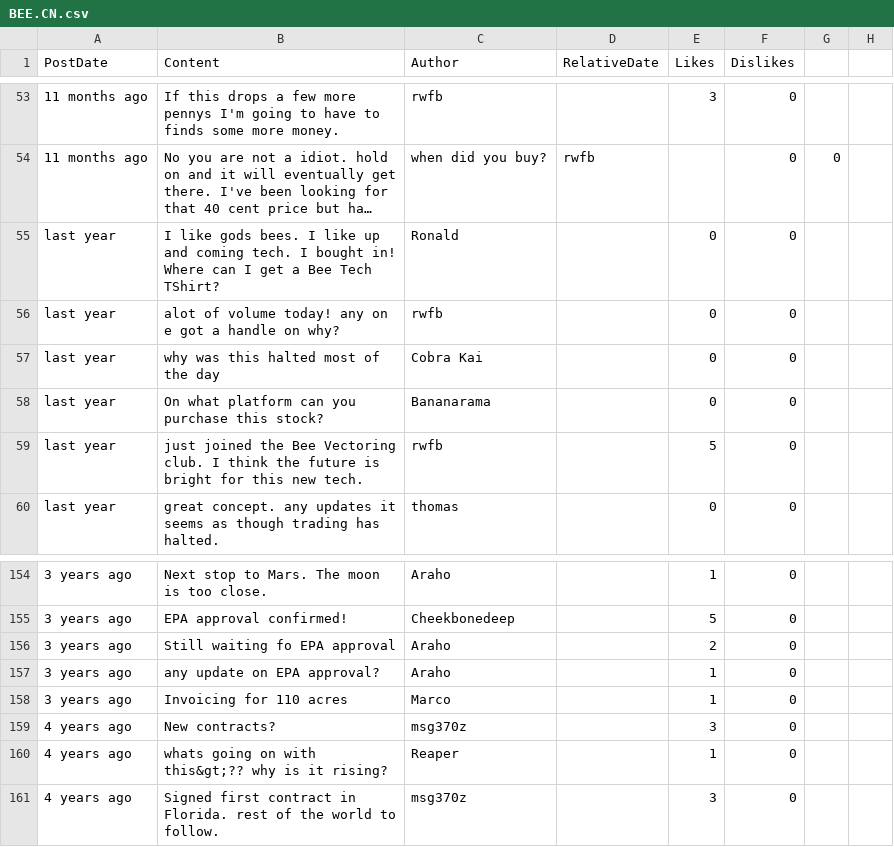
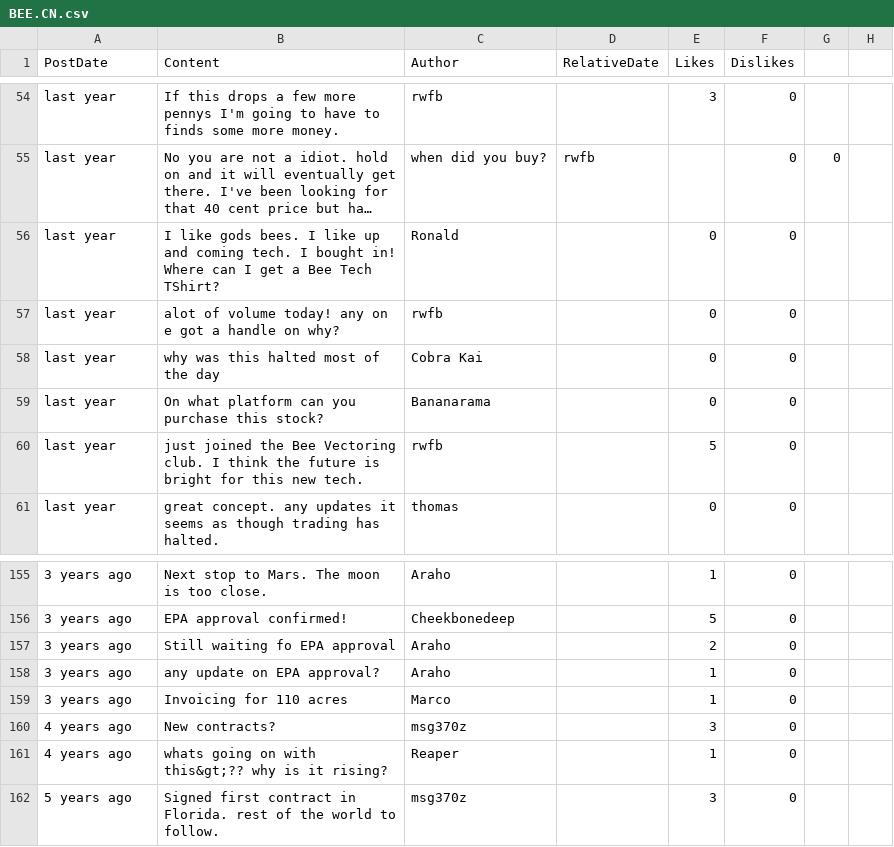
Before and after one commit to dli-invest/conscrap, a CSV file: data/BEE.CN.csv, drawn as a sheet; only a part is shown, gaps mark what is left out; long unchanged cells end in …; addresses are those after the commit; the diff covers the shown part only; the diff names each change by its address in the sheet, - before the commit and + after, or states it on an @@ line.

```diff
--- a/data/BEE.CN.csv
+++ b/data/BEE.CN.csv
-A54:A55 (PostDate): 11 months ago
+A54:A55 (PostDate): last year
-A162 (PostDate): 4 years ago
+A162 (PostDate): 5 years ago
```
Also changed, not shown: 2 added rows, 1 removed row and 28 edited cells elsewhere in this file, 1 other file.
